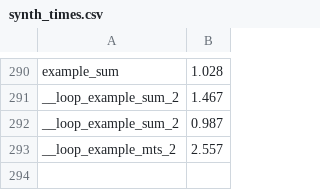
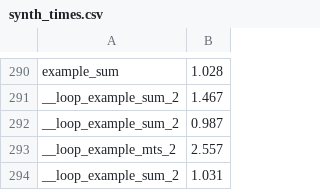
Before and after one commit to victornicolet/parsynt, a CSV file: synth_times.csv, drawn as a sheet; only a part is shown, gaps mark what is left out.

```diff
--- a/synth_times.csv
+++ b/synth_times.csv
@@ -293 +293,2 @@ __loop_example_sum_2,0.987
 __loop_example_mts_2,2.557
+__loop_example_sum_2,1.031
```
Also changed, not shown: 8 other files.
